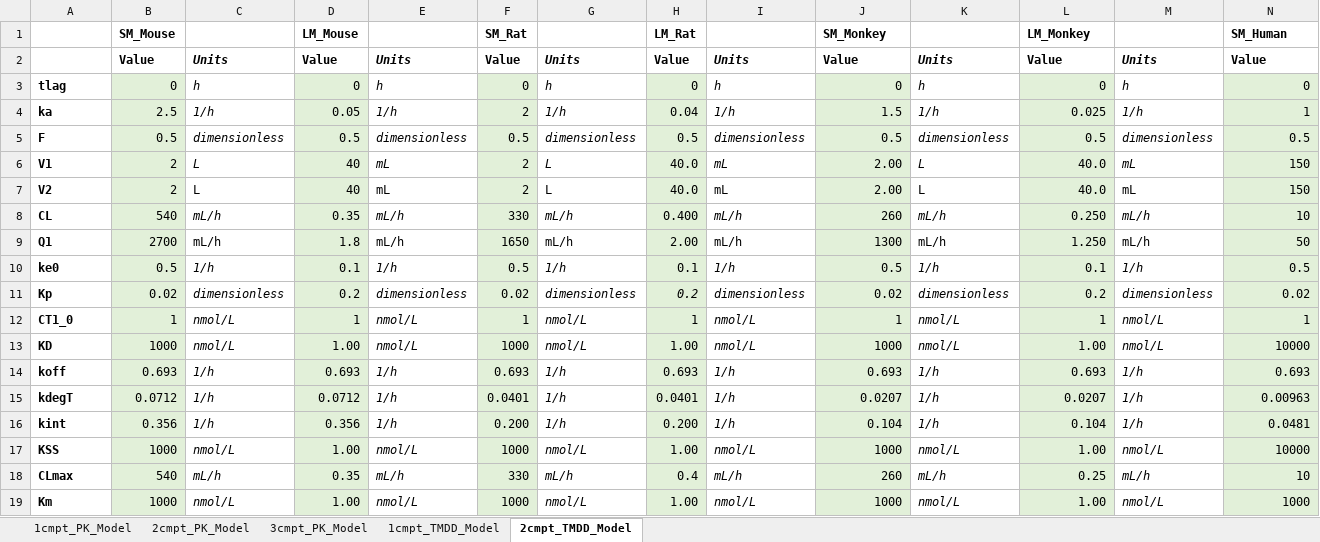
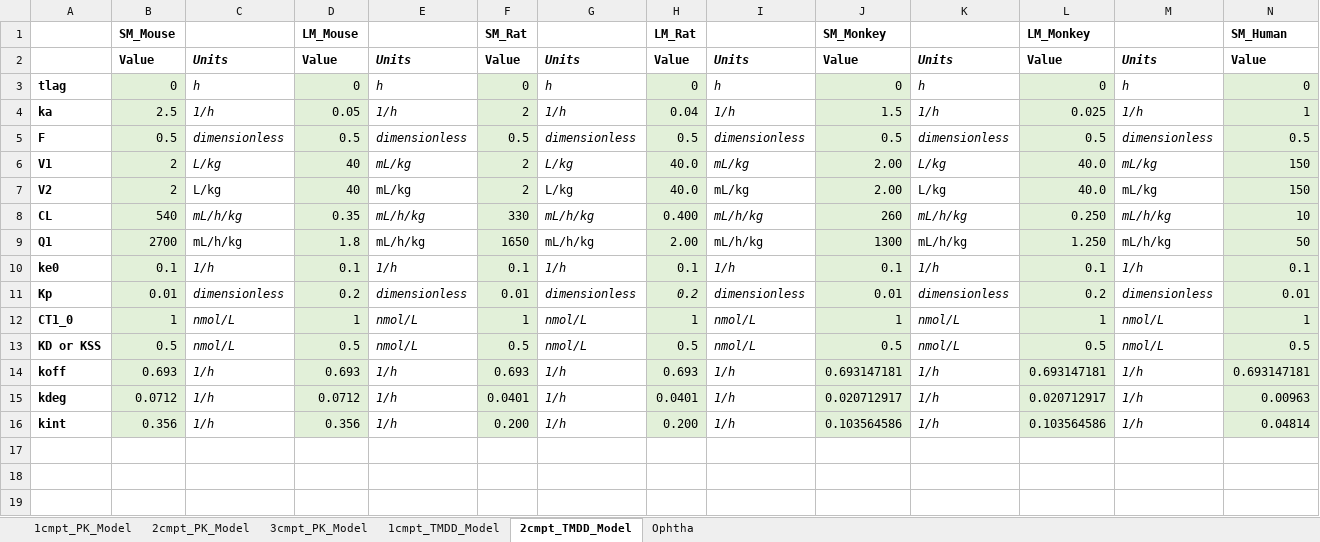
Before and after one commit to pkpdapp-team/pkpdapp, an Excel workbook: pkpdapp/pkpdapp/migrations/models/ParametersValue_Species.xlsx, sheet 2cmpt_TMDD_Model, drawn as a sheet; only a part is shown; values as stored, in another font and other column widths than the file's, no borders; removed rows and columns are numbered as before the commit, all else as after; rows hold the shown columns only; the diff names each change by its address in the sheet, - before the commit and + after, or states it on an @@ line.

Commit message:
feat: add ophtha default params (#933)

```diff
--- a/pkpdapp/pkpdapp/migrations/models/ParametersValue_Species.xlsx (sheet 2cmpt_TMDD_Model)
+++ b/pkpdapp/pkpdapp/migrations/models/ParametersValue_Species.xlsx (sheet 2cmpt_TMDD_Model)
+sheet tab: Ophtha
-C6:C7: L
+C6:C7: L/kg
-E6:E7: mL
+E6:E7: mL/kg
-G6:G7: L
+G6:G7: L/kg
-I6:I7: mL
+I6:I7: mL/kg
-K6:K7: L
+K6:K7: L/kg
-M6:M7: mL
+M6:M7: mL/kg
-C8:C9: mL/h
+C8:C9: mL/h/kg
-E8:E9: mL/h
+E8:E9: mL/h/kg
-G8:G9: mL/h
+G8:G9: mL/h/kg
-I8:I9: mL/h
+I8:I9: mL/h/kg
-K8:K9: mL/h
+K8:K9: mL/h/kg
-M8:M9: mL/h
+M8:M9: mL/h/kg
-B10: 0.5
+B10: 0.1
-F10: 0.5
+F10: 0.1
-J10: 0.5
+J10: 0.1
-N10: 0.5
+N10: 0.1
-B11: 0.02
+B11: 0.01
-F11: 0.02
+F11: 0.01
-J11: 0.02
+J11: 0.01
-N11: 0.02
+N11: 0.01
-row 13: KD | 1000 | nmol/L | 1.00 | nmol/L | 1000 | nmol/L | 1.00 | nmol/L | 1000 | nmol/L | 1.00 | nmol/L | 10000
+row 13: KD or KSS | 0.5 | nmol/L | 0.5 | nmol/L | 0.5 | nmol/L | 0.5 | nmol/L | 0.5 | nmol/L | 0.5 | nmol/L | 0.5
-J14: 0.693
+J14: 0.693147181
-L14: 0.693
+L14: 0.693147181
-N14: 0.693
+N14: 0.693147181
-A15: kdegT
+A15: kdeg
-J15: 0.0207
+J15: 0.020712917
-L15: 0.0207
+L15: 0.020712917
-J16: 0.104
+J16: 0.103564586
-L16: 0.104
+L16: 0.103564586
-N16: 0.0481
+N16: 0.04814
-row 17: KSS | 1000 | nmol/L | 1.00 | nmol/L | 1000 | nmol/L | 1.00 | nmol/L | 1000 | nmol/L | 1.00 | nmol/L | 10000
-row 18: CLmax | 540 | mL/h | 0.35 | mL/h | 330 | mL/h | 0.4 | mL/h | 260 | mL/h | 0.25 | mL/h | 10
-row 19: Km | 1000 | nmol/L | 1.00 | nmol/L | 1000 | nmol/L | 1.00 | nmol/L | 1000 | nmol/L | 1.00 | nmol/L | 1000
```
Also changed, not shown: sheet 1cmpt_TMDD_Model, sheet 3cmpt_PK_Model, sheet 2cmpt_PK_Model, sheet 1cmpt_PK_Model, 3 other files.
